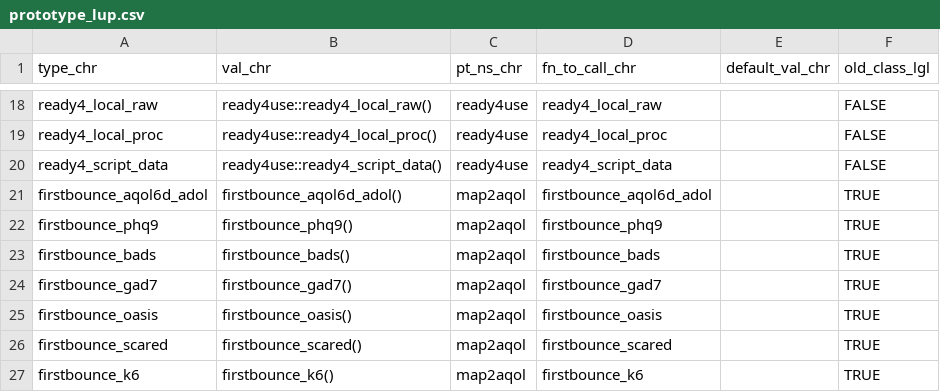
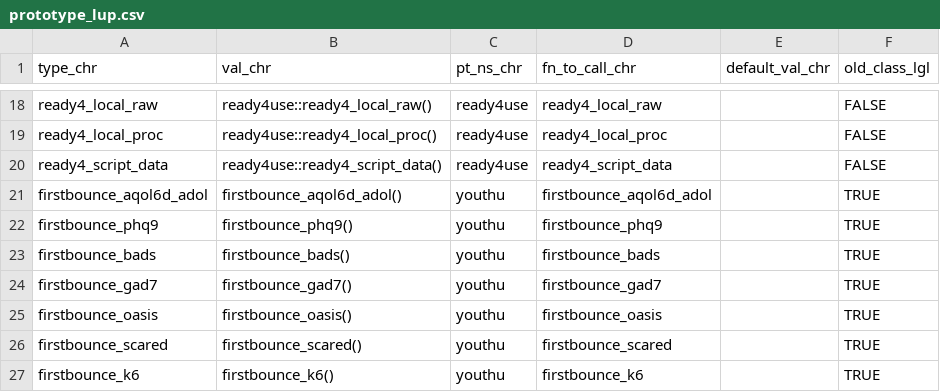
Before and after one commit to ready4-dev/youthu, a CSV file: data-raw/prototype_lup.csv, drawn as a sheet; only a part is shown, gaps mark what is left out.

```diff
--- a/data-raw/prototype_lup.csv
+++ b/data-raw/prototype_lup.csv
@@ -20,8 +20,8 @@
 "ready4_script_data","ready4use::ready4_script_data()","ready4use","ready4_script_data","",FALSE
-"firstbounce_aqol6d_adol","firstbounce_aqol6d_adol()","map2aqol","firstbounce_aqol6d_adol","",TRUE
-"firstbounce_phq9","firstbounce_phq9()","map2aqol","firstbounce_phq9","",TRUE
-"firstbounce_bads","firstbounce_bads()","map2aqol","firstbounce_bads","",TRUE
-"firstbounce_gad7","firstbounce_gad7()","map2aqol","firstbounce_gad7","",TRUE
-"firstbounce_oasis","firstbounce_oasis()","map2aqol","firstbounce_oasis","",TRUE
-"firstbounce_scared","firstbounce_scared()","map2aqol","firstbounce_scared","",TRUE
-"firstbounce_k6","firstbounce_k6()","map2aqol","firstbounce_k6","",TRUE
+"firstbounce_aqol6d_adol","firstbounce_aqol6d_adol()","youthu","firstbounce_aqol6d_adol","",TRUE
+"firstbounce_phq9","firstbounce_phq9()","youthu","firstbounce_phq9","",TRUE
+"firstbounce_bads","firstbounce_bads()","youthu","firstbounce_bads","",TRUE
+"firstbounce_gad7","firstbounce_gad7()","youthu","firstbounce_gad7","",TRUE
+"firstbounce_oasis","firstbounce_oasis()","youthu","firstbounce_oasis","",TRUE
+"firstbounce_scared","firstbounce_scared()","youthu","firstbounce_scared","",TRUE
+"firstbounce_k6","firstbounce_k6()","youthu","firstbounce_k6","",TRUE
```
Also changed, not shown: 26 other files.
